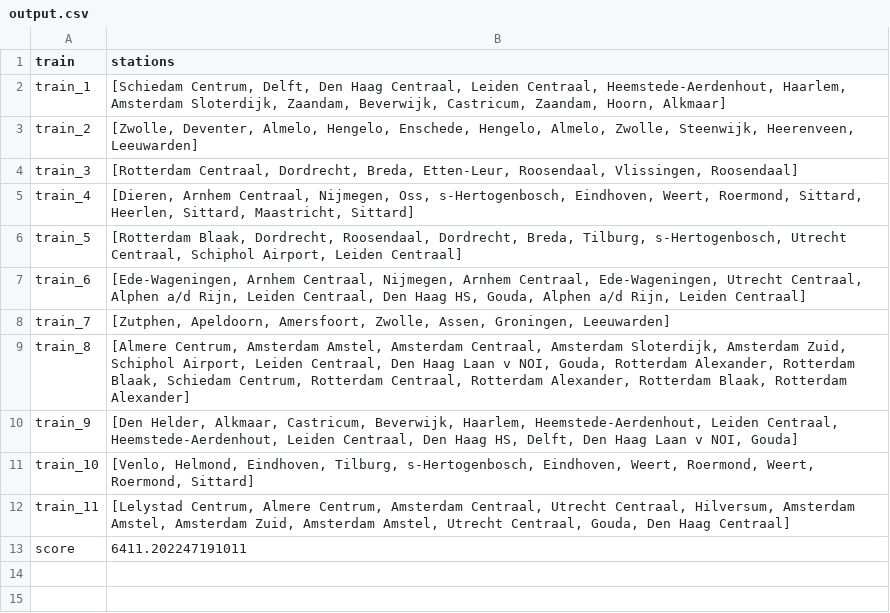
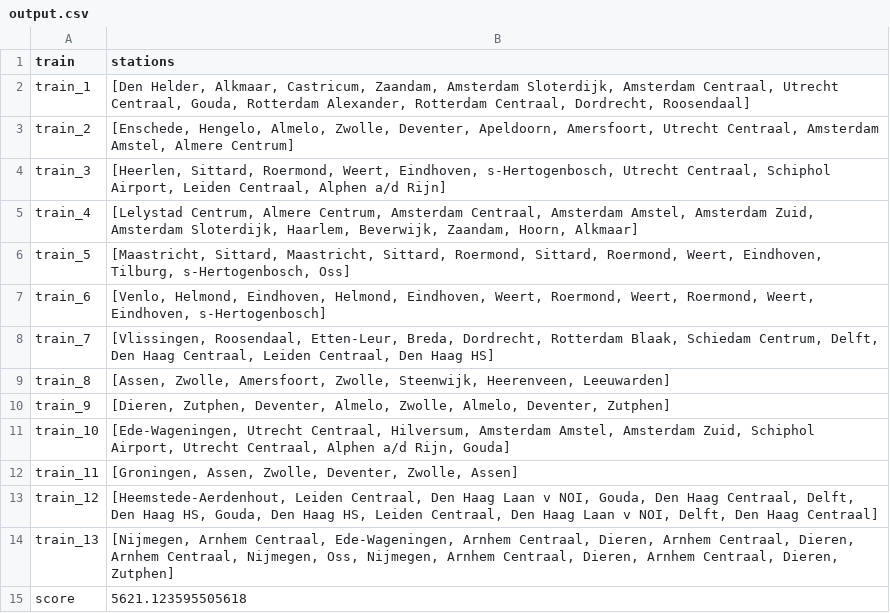
Before and after one commit to LauraKoelewijn/InvalidSlugz, a CSV file: output/output.csv, drawn as a sheet.

```diff
--- a/output/output.csv
+++ b/output/output.csv
@@ -1,13 +1,15 @@
 train,stations
-train_1,"[Schiedam Centrum, Delft, Den Haag Centraal, Leiden Centraal, Heemstede-Aerdenhout, Haarlem, Amsterdam Sloterdijk, Zaandam, Beverwijk, Castricum, Zaandam, Hoorn, Alkmaar]"
-train_2,"[Zwolle, Deventer, Almelo, Hengelo, Enschede, Hengelo, Almelo, Zwolle, Steenwijk, Heerenveen, Leeuwarden]"
-train_3,"[Rotterdam Centraal, Dordrecht, Breda, Etten-Leur, Roosendaal, Vlissingen, Roosendaal]"
-train_4,"[Dieren, Arnhem Centraal, Nijmegen, Oss, s-Hertogenbosch, Eindhoven, Weert, Roermond, Sittard, Heerlen, Sittard, Maastricht, Sittard]"
-train_5,"[Rotterdam Blaak, Dordrecht, Roosendaal, Dordrecht, Breda, Tilburg, s-Hertogenbosch, Utrecht Centraal, Schiphol Airport, Leiden Centraal]"
-train_6,"[Ede-Wageningen, Arnhem Centraal, Nijmegen, Arnhem Centraal, Ede-Wageningen, Utrecht Centraal, Alphen a/d Rijn, Leiden Centraal, Den Haag HS, Gouda, Alphen a/d Rijn, Leiden Centraal]"
-train_7,"[Zutphen, Apeldoorn, Amersfoort, Zwolle, Assen, Groningen, Leeuwarden]"
-train_8,"[Almere Centrum, Amsterdam Amstel, Amsterdam Centraal, Amsterdam Sloterdijk, Amsterdam Zuid, Schiphol Airport, Leiden Centraal, Den Haag Laan v NOI, Gouda, Rotterdam Alexander, Rotterdam Blaak, Schiedam Centrum, Rotterdam Centraal, Rotterdam Alexander, Rotterdam Blaak, Rotterdam Alexander]"
-train_9,"[Den Helder, Alkmaar, Castricum, Beverwijk, Haarlem, Heemstede-Aerdenhout, Leiden Centraal, Heemstede-Aerdenhout, Leiden Centraal, Den Haag HS, Delft, Den Haag Laan v NOI, Gouda]"
-train_10,"[Venlo, Helmond, Eindhoven, Tilburg, s-Hertogenbosch, Eindhoven, Weert, Roermond, Weert, Roermond, Sittard]"
-train_11,"[Lelystad Centrum, Almere Centrum, Amsterdam Centraal, Utrecht Centraal, Hilversum, Amsterdam Amstel, Amsterdam Zuid, Amsterdam Amstel, Utrecht Centraal, Gouda, Den Haag Centraal]"
-score,6411.202247191011
+train_1,"[Den Helder, Alkmaar, Castricum, Zaandam, Amsterdam Sloterdijk, Amsterdam Centraal, Utrecht Centraal, Gouda, Rotterdam Alexander, Rotterdam Centraal, Dordrecht, Roosendaal]"
+train_2,"[Enschede, Hengelo, Almelo, Zwolle, Deventer, Apeldoorn, Amersfoort, Utrecht Centraal, Amsterdam Amstel, Almere Centrum]"
+train_3,"[Heerlen, Sittard, Roermond, Weert, Eindhoven, s-Hertogenbosch, Utrecht Centraal, Schiphol Airport, Leiden Centraal, Alphen a/d Rijn]"
+train_4,"[Lelystad Centrum, Almere Centrum, Amsterdam Centraal, Amsterdam Amstel, Amsterdam Zuid, Amsterdam Sloterdijk, Haarlem, Beverwijk, Zaandam, Hoorn, Alkmaar]"
+train_5,"[Maastricht, Sittard, Maastricht, Sittard, Roermond, Sittard, Roermond, Weert, Eindhoven, Tilburg, s-Hertogenbosch, Oss]"
+train_6,"[Venlo, Helmond, Eindhoven, Helmond, Eindhoven, Weert, Roermond, Weert, Roermond, Weert, Eindhoven, s-Hertogenbosch]"
+train_7,"[Vlissingen, Roosendaal, Etten-Leur, Breda, Dordrecht, Rotterdam Blaak, Schiedam Centrum, Delft, Den Haag Centraal, Leiden Centraal, Den Haag HS]"
+train_8,"[Assen, Zwolle, Amersfoort, Zwolle, Steenwijk, Heerenveen, Leeuwarden]"
+train_9,"[Dieren, Zutphen, Deventer, Almelo, Zwolle, Almelo, Deventer, Zutphen]"
+train_10,"[Ede-Wageningen, Utrecht Centraal, Hilversum, Amsterdam Amstel, Amsterdam Zuid, Schiphol Airport, Utrecht Centraal, Alphen a/d Rijn, Gouda]"
+train_11,"[Groningen, Assen, Zwolle, Deventer, Zwolle, Assen]"
+train_12,"[Heemstede-Aerdenhout, Leiden Centraal, Den Haag Laan v NOI, Gouda, Den Haag Centraal, Delft, Den Haag HS, Gouda, Den Haag HS, Leiden Centraal, Den Haag Laan v NOI, Delft, Den Haag Centraal]"
+train_13,"[Nijmegen, Arnhem Centraal, Ede-Wageningen, Arnhem Centraal, Dieren, Arnhem Centraal, Dieren, Arnhem Centraal, Nijmegen, Oss, Nijmegen, Arnhem Centraal, Dieren, Arnhem Centraal, Dieren, Zutphen]"
+score,5621.123595505618
```
Also changed, not shown: 6 other files.
